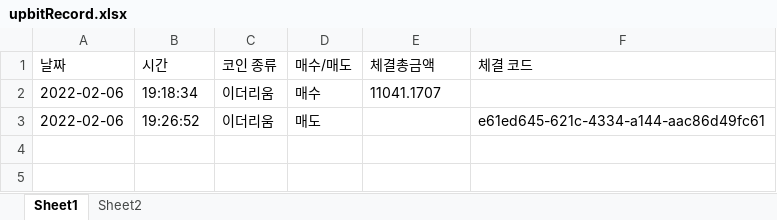
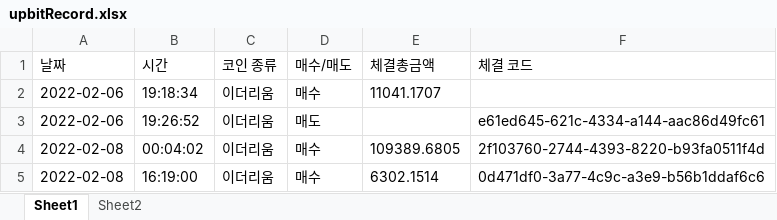
Before and after one commit to kkuho/pracgtice, an Excel workbook: upbitRecord.xlsx, sheet Sheet1, drawn as a sheet; values as stored, in another font and other column widths than the file's, no borders; the diff names each change by its address in the sheet, - before the commit and + after, or states it on an @@ line.

```diff
--- a/upbitRecord.xlsx (sheet Sheet1)
+++ b/upbitRecord.xlsx (sheet Sheet1)
+row 4: 2022-02-08 | 00:04:02 | 이더리움 | 매수 | 109389.6805 | 2f103760-2744-4393-8220-b93fa0511f4d
+row 5: 2022-02-08 | 16:19:00 | 이더리움 | 매수 | 6302.1514 | 0d471df0-3a77-4c9c-a3e9-b56b1ddaf6c6
```
Also changed, not shown: sheet Sheet2, 3 other files.
